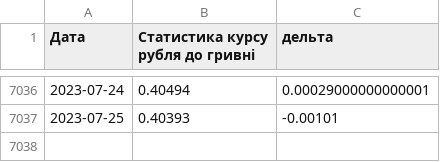
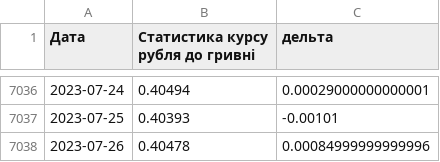
Before and after one commit to uadata/uadata, a CSV file: kurs-hryvni/fubl-to-hryvna.csv, drawn as a sheet; only a part is shown, gaps mark what is left out; the diff names each change by its address in the sheet, - before the commit and + after, or states it on an @@ line.

```diff
--- a/kurs-hryvni/fubl-to-hryvna.csv
+++ b/kurs-hryvni/fubl-to-hryvna.csv
+row 7038: 2023-07-26 | 0.40478 | 0.00084999999999996
```
Also changed, not shown: automobiles.csv, automobiles/auto-prices.csv, 18 other files.
